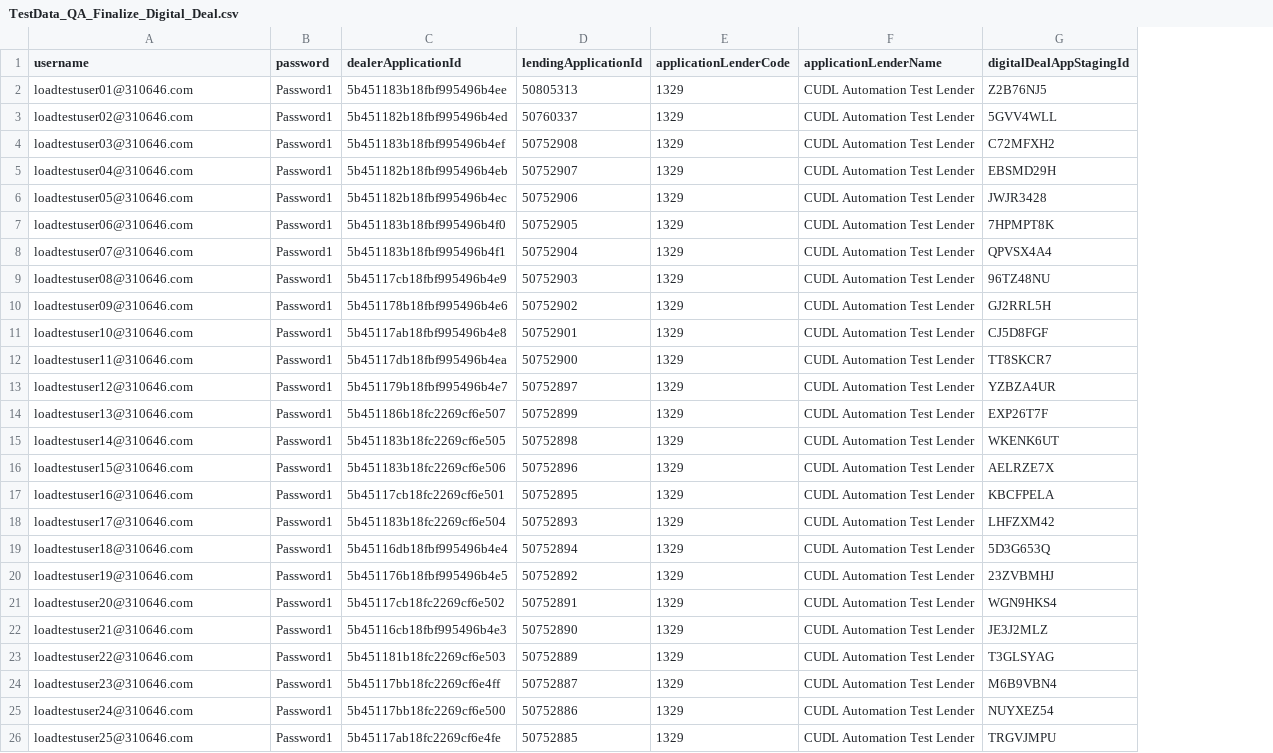
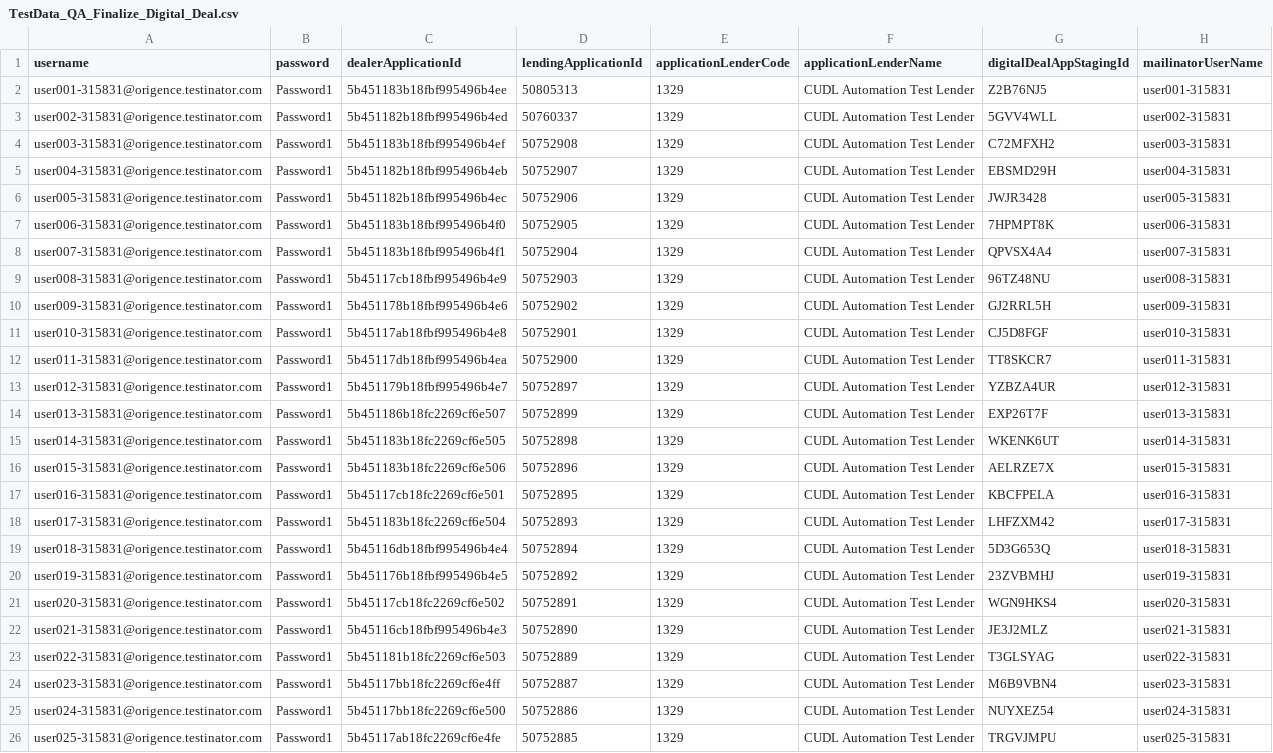
Before and after one commit to Ramya80-bit/LoadRunner, a CSV file: DealerPortalReleaseLoadTest/TestData_QA_Finalize_Digital_Deal.csv, drawn as a sheet; the diff names each change by its address in the sheet, - before the commit and + after, or states it on an @@ line.

```diff
--- a/DealerPortalReleaseLoadTest/TestData_QA_Finalize_Digital_Deal.csv
+++ b/DealerPortalReleaseLoadTest/TestData_QA_Finalize_Digital_Deal.csv
+column H (mailinatorUserName), rows 2-26: user001-315831 | user002-315831 | user003-315831 | user004-315831 | user005-315831 | user006-315831 | user007-315831 | user008-315831 | user009-315831 | user010-315831 | user011-315831 | user012-315831 | user013-315831 | user014-315831 | user015-315831 | user016-315831 | user017-315831 | user018-315831 | user019-315831 | user020-315831 | user021-315831 | user022-315831 | user023-315831 | user024-315831 | user025-315831
-A2 (username): loadtestuser01@310646.com
+A2 (username): user001-315831@origence.testinator.com
-A3 (username): loadtestuser02@310646.com
+A3 (username): user002-315831@origence.testinator.com
-A4 (username): loadtestuser03@310646.com
+A4 (username): user003-315831@origence.testinator.com
-A5 (username): loadtestuser04@310646.com
+A5 (username): user004-315831@origence.testinator.com
-A6 (username): loadtestuser05@310646.com
+A6 (username): user005-315831@origence.testinator.com
-A7 (username): loadtestuser06@310646.com
+A7 (username): user006-315831@origence.testinator.com
-A8 (username): loadtestuser07@310646.com
+A8 (username): user007-315831@origence.testinator.com
-A9 (username): loadtestuser08@310646.com
+A9 (username): user008-315831@origence.testinator.com
-A10 (username): loadtestuser09@310646.com
+A10 (username): user009-315831@origence.testinator.com
-A11 (username): loadtestuser10@310646.com
+A11 (username): user010-315831@origence.testinator.com
-A12 (username): loadtestuser11@310646.com
+A12 (username): user011-315831@origence.testinator.com
-A13 (username): loadtestuser12@310646.com
+A13 (username): user012-315831@origence.testinator.com
-A14 (username): loadtestuser13@310646.com
+A14 (username): user013-315831@origence.testinator.com
-A15 (username): loadtestuser14@310646.com
+A15 (username): user014-315831@origence.testinator.com
-A16 (username): loadtestuser15@310646.com
+A16 (username): user015-315831@origence.testinator.com
-A17 (username): loadtestuser16@310646.com
+A17 (username): user016-315831@origence.testinator.com
-A18 (username): loadtestuser17@310646.com
+A18 (username): user017-315831@origence.testinator.com
-A19 (username): loadtestuser18@310646.com
+A19 (username): user018-315831@origence.testinator.com
-A20 (username): loadtestuser19@310646.com
+A20 (username): user019-315831@origence.testinator.com
-A21 (username): loadtestuser20@310646.com
+A21 (username): user020-315831@origence.testinator.com
-A22 (username): loadtestuser21@310646.com
+A22 (username): user021-315831@origence.testinator.com
-A23 (username): loadtestuser22@310646.com
+A23 (username): user022-315831@origence.testinator.com
-A24 (username): loadtestuser23@310646.com
+A24 (username): user023-315831@origence.testinator.com
-A25 (username): loadtestuser24@310646.com
+A25 (username): user024-315831@origence.testinator.com
-A26 (username): loadtestuser25@310646.com
+A26 (username): user025-315831@origence.testinator.com
```
Also changed, not shown: DealerPortalReleaseLoadTest/TestData_QA_View_Save_Submit.csv, 7 other files.
